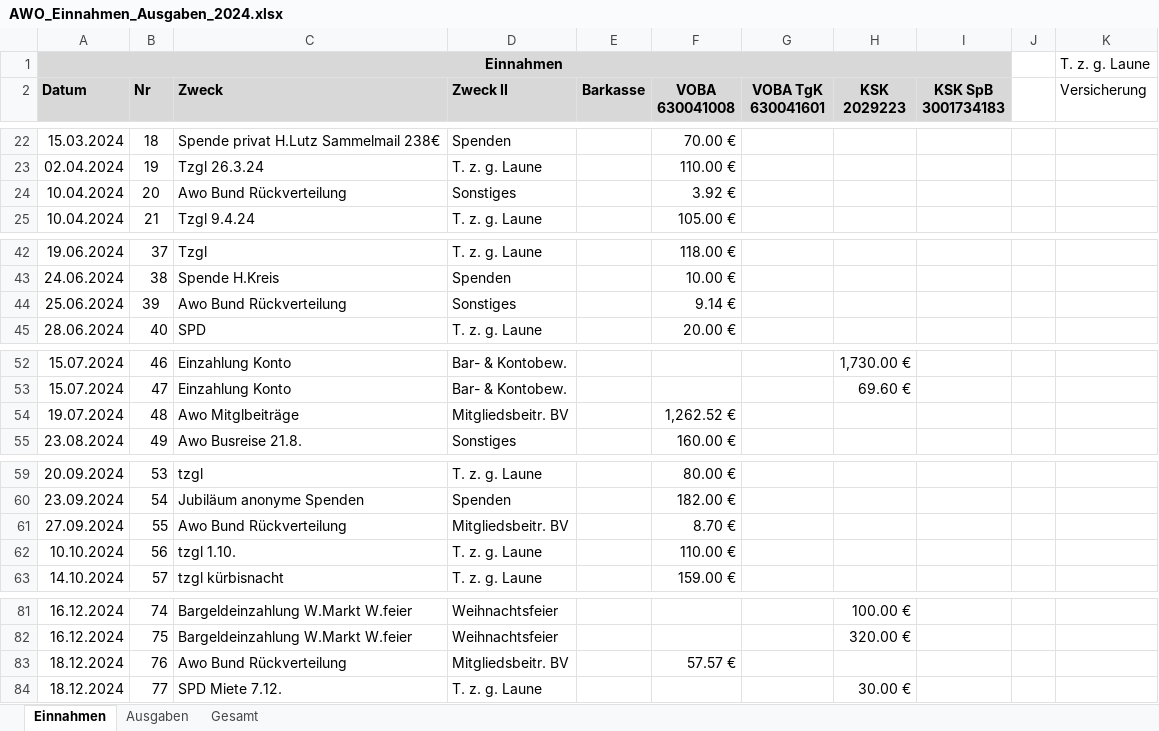
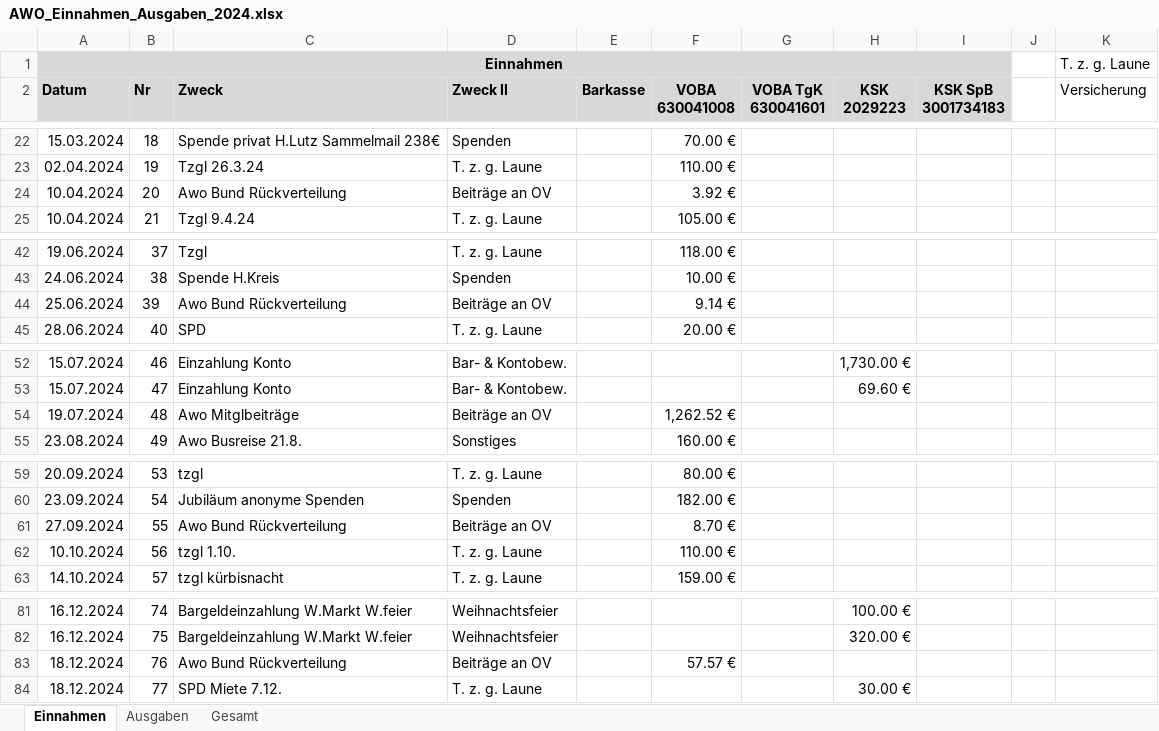
Before and after one commit to bwildner/AWO, an Excel workbook: 2024/AWO_Einnahmen_Ausgaben_2024.xlsx, sheet Einnahmen, drawn as a sheet; only a part is shown, gaps mark what is left out; values as stored, in another font and other column widths than the file's, no borders; conditional formats not drawn; the diff names each change by its address in the sheet, - before the commit and + after, or states it on an @@ line.

```diff
--- a/2024/AWO_Einnahmen_Ausgaben_2024.xlsx (sheet Einnahmen)
+++ b/2024/AWO_Einnahmen_Ausgaben_2024.xlsx (sheet Einnahmen)
-D24 (Zweck II): Sonstiges
+D24 (Zweck II): Beiträge an OV
-D44 (Zweck II): Sonstiges
+D44 (Zweck II): Beiträge an OV
-D54 (Zweck II): Mitgliedsbeitr. BV
+D54 (Zweck II): Beiträge an OV
-D61 (Zweck II): Mitgliedsbeitr. BV
+D61 (Zweck II): Beiträge an OV
-D83 (Zweck II): Mitgliedsbeitr. BV
+D83 (Zweck II): Beiträge an OV
```
Also changed, not shown: sheet Gesamt, 16 other files.
